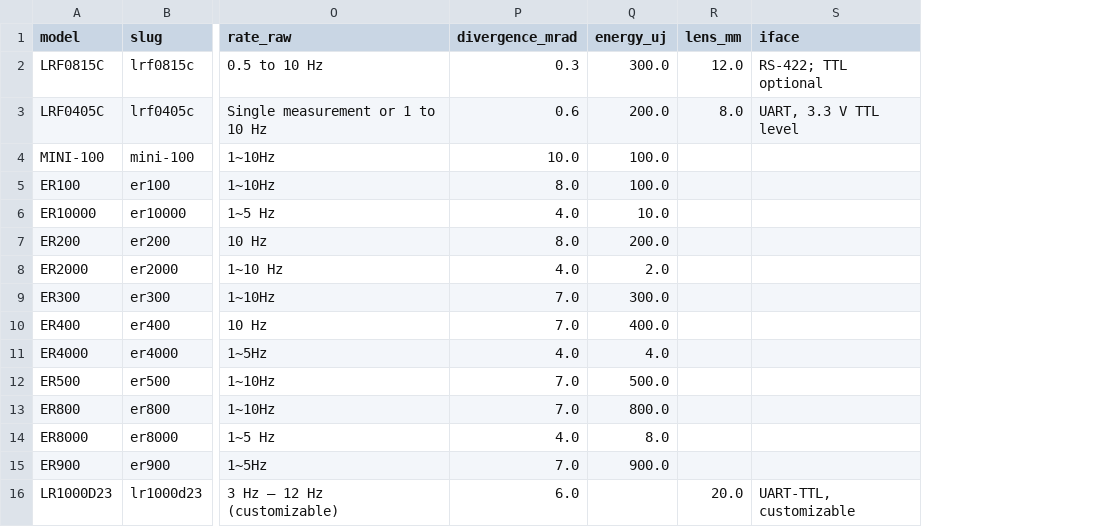
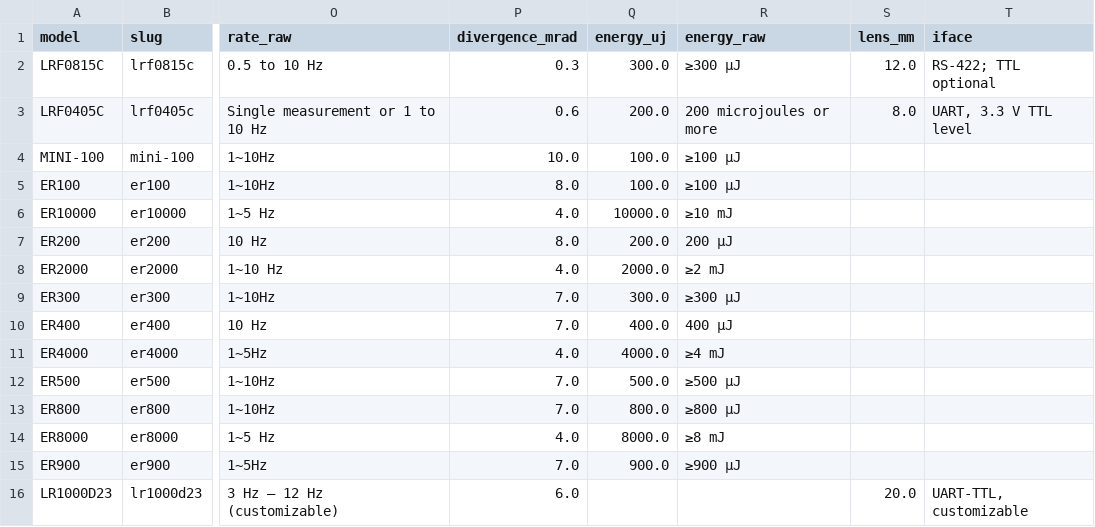
Before and after one commit to erdilrf-afk/erdi-lrf-specs, a CSV file: erdi-lrf-specs.csv, drawn as a sheet; only a part is shown, gaps mark what is left out; the diff names each change by its address in the sheet, - before the commit and + after, or states it on an @@ line.

Commit message:
sync erdi-lrf-specs.csv: 30309 bytes

```diff
--- a/erdi-lrf-specs.csv
+++ b/erdi-lrf-specs.csv
+column R (energy_raw), rows 2-15: ≥300 µJ | 200 microjoules or more | ≥100 μJ | ≥100 μJ | ≥10 mJ | 200 µJ | ≥2 mJ | ≥300 μJ | 400 µJ | ≥4 mJ | ≥500 μJ | ≥800 μJ | ≥8 mJ | ≥900 μJ
-Q6 (energy_uj): 10.0
+Q6 (energy_uj): 10000.0
-Q8 (energy_uj): 2.0
+Q8 (energy_uj): 2000.0
-Q11 (energy_uj): 4.0
+Q11 (energy_uj): 4000.0
-Q14 (energy_uj): 8.0
+Q14 (energy_uj): 8000.0
```
